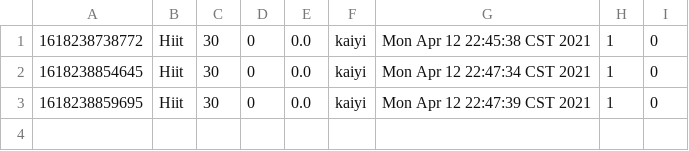
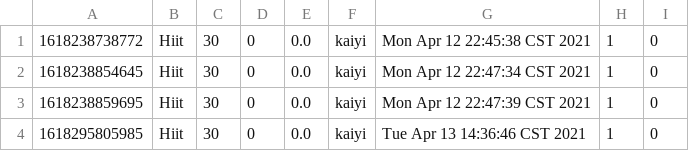
Before and after one commit to Gym-System/AgileDevelopment, a CSV file: src/Data/recVideo.csv, drawn as a sheet.

```diff
--- a/src/Data/recVideo.csv
+++ b/src/Data/recVideo.csv
@@ -3 +3,2 @@
 1618238859695,Hiit,30,0,0.0,kaiyi,Mon Apr 12 22:47:39 CST 2021,1,0
+1618295805985,Hiit,30,0,0.0,kaiyi,Tue Apr 13 14:36:46 CST 2021,1,0
```
Also changed, not shown: 3 other files.
